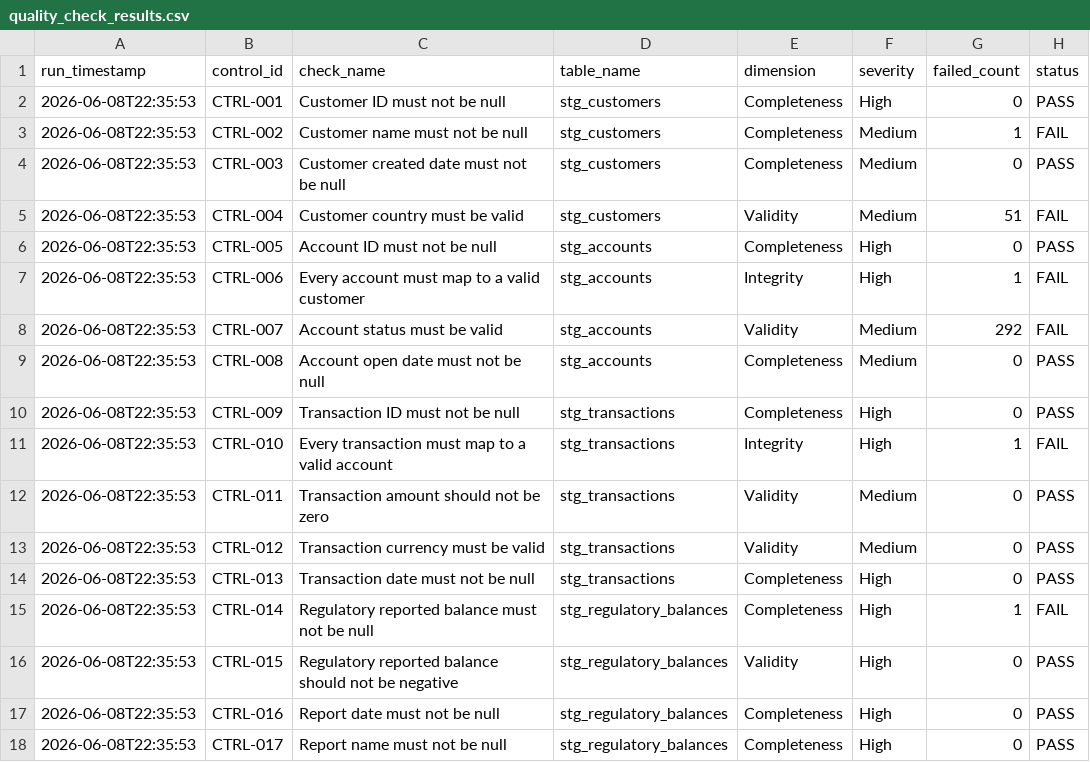
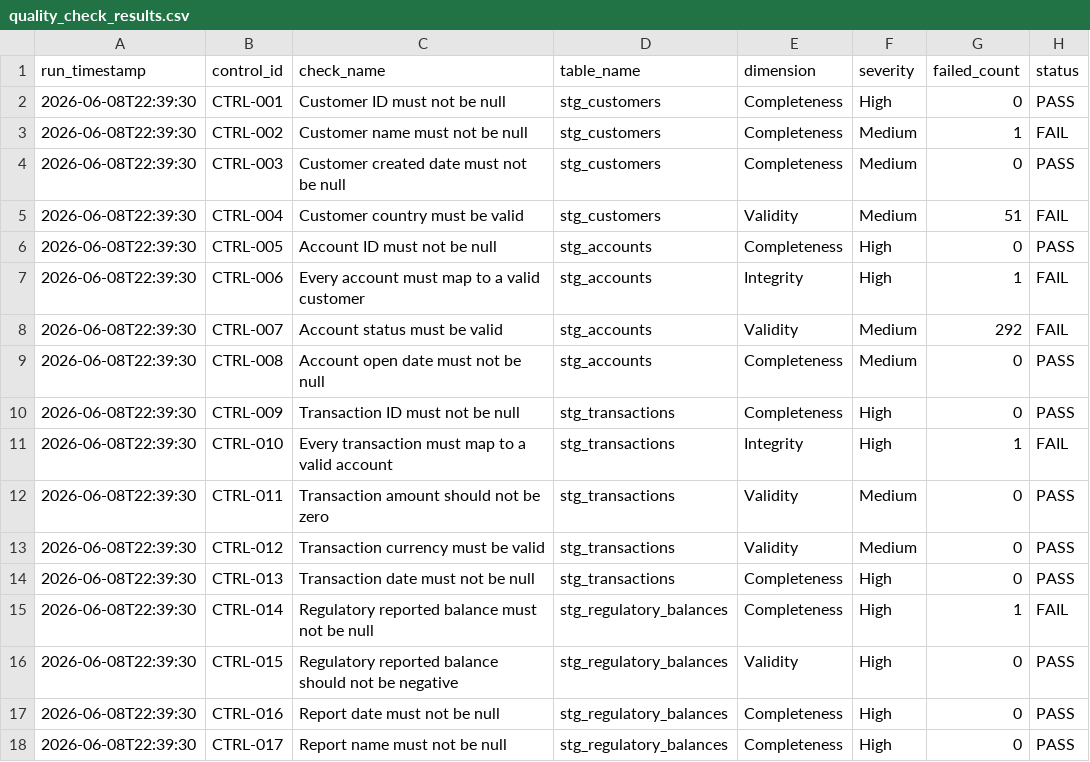
Before and after one commit to Apate119/agentic-finance-data-governance, a CSV file: outputs/data_quality/quality_check_results.csv, drawn as a sheet.

Commit message:
Testing Actions and updating output files

```diff
--- a/outputs/data_quality/quality_check_results.csv
+++ b/outputs/data_quality/quality_check_results.csv
@@ -1,18 +1,18 @@
 run_timestamp,control_id,check_name,table_name,dimension,severity,failed_count,status
-2026-06-08T22:35:53,CTRL-001,Customer ID must not be null,stg_customers,Completeness,High,0,PASS
-2026-06-08T22:35:53,CTRL-002,Customer name must not be null,stg_customers,Completeness,Medium,1,FAIL
-2026-06-08T22:35:53,CTRL-003,Customer created date must not be null,stg_customers,Completeness,Medium,0,PASS
-2026-06-08T22:35:53,CTRL-004,Customer country must be valid,stg_customers,Validity,Medium,51,FAIL
-2026-06-08T22:35:53,CTRL-005,Account ID must not be null,stg_accounts,Completeness,High,0,PASS
-2026-06-08T22:35:53,CTRL-006,Every account must map to a valid customer,stg_accounts,Integrity,High,1,FAIL
-2026-06-08T22:35:53,CTRL-007,Account status must be valid,stg_accounts,Validity,Medium,292,FAIL
-2026-06-08T22:35:53,CTRL-008,Account open date must not be null,stg_accounts,Completeness,Medium,0,PASS
-2026-06-08T22:35:53,CTRL-009,Transaction ID must not be null,stg_transactions,Completeness,High,0,PASS
-2026-06-08T22:35:53,CTRL-010,Every transaction must map to a valid account,stg_transactions,Integrity,High,1,FAIL
-2026-06-08T22:35:53,CTRL-011,Transaction amount should not be zero,stg_transactions,Validity,Medium,0,PASS
-2026-06-08T22:35:53,CTRL-012,Transaction currency must be valid,stg_transactions,Validity,Medium,0,PASS
-2026-06-08T22:35:53,CTRL-013,Transaction date must not be null,stg_transactions,Completeness,High,0,PASS
-2026-06-08T22:35:53,CTRL-014,Regulatory reported balance must not be null,stg_regulatory_balances,Completeness,High,1,FAIL
-2026-06-08T22:35:53,CTRL-015,Regulatory reported balance should not be negative,stg_regulatory_balances,Validity,High,0,PASS
-2026-06-08T22:35:53,CTRL-016,Report date must not be null,stg_regulatory_balances,Completeness,High,0,PASS
-2026-06-08T22:35:53,CTRL-017,Report name must not be null,stg_regulatory_balances,Completeness,High,0,PASS
+2026-06-08T22:39:30,CTRL-001,Customer ID must not be null,stg_customers,Completeness,High,0,PASS
+2026-06-08T22:39:30,CTRL-002,Customer name must not be null,stg_customers,Completeness,Medium,1,FAIL
+2026-06-08T22:39:30,CTRL-003,Customer created date must not be null,stg_customers,Completeness,Medium,0,PASS
+2026-06-08T22:39:30,CTRL-004,Customer country must be valid,stg_customers,Validity,Medium,51,FAIL
+2026-06-08T22:39:30,CTRL-005,Account ID must not be null,stg_accounts,Completeness,High,0,PASS
+2026-06-08T22:39:30,CTRL-006,Every account must map to a valid customer,stg_accounts,Integrity,High,1,FAIL
+2026-06-08T22:39:30,CTRL-007,Account status must be valid,stg_accounts,Validity,Medium,292,FAIL
+2026-06-08T22:39:30,CTRL-008,Account open date must not be null,stg_accounts,Completeness,Medium,0,PASS
+2026-06-08T22:39:30,CTRL-009,Transaction ID must not be null,stg_transactions,Completeness,High,0,PASS
+2026-06-08T22:39:30,CTRL-010,Every transaction must map to a valid account,stg_transactions,Integrity,High,1,FAIL
+2026-06-08T22:39:30,CTRL-011,Transaction amount should not be zero,stg_transactions,Validity,Medium,0,PASS
+2026-06-08T22:39:30,CTRL-012,Transaction currency must be valid,stg_transactions,Validity,Medium,0,PASS
+2026-06-08T22:39:30,CTRL-013,Transaction date must not be null,stg_transactions,Completeness,High,0,PASS
+2026-06-08T22:39:30,CTRL-014,Regulatory reported balance must not be null,stg_regulatory_balances,Completeness,High,1,FAIL
+2026-06-08T22:39:30,CTRL-015,Regulatory reported balance should not be negative,stg_regulatory_balances,Validity,High,0,PASS
+2026-06-08T22:39:30,CTRL-016,Report date must not be null,stg_regulatory_balances,Completeness,High,0,PASS
+2026-06-08T22:39:30,CTRL-017,Report name must not be null,stg_regulatory_balances,Completeness,High,0,PASS
```
Also changed, not shown: outputs/remediation/remediation_action_log.csv, outputs/scorecards/dq_results_enriched.csv.
